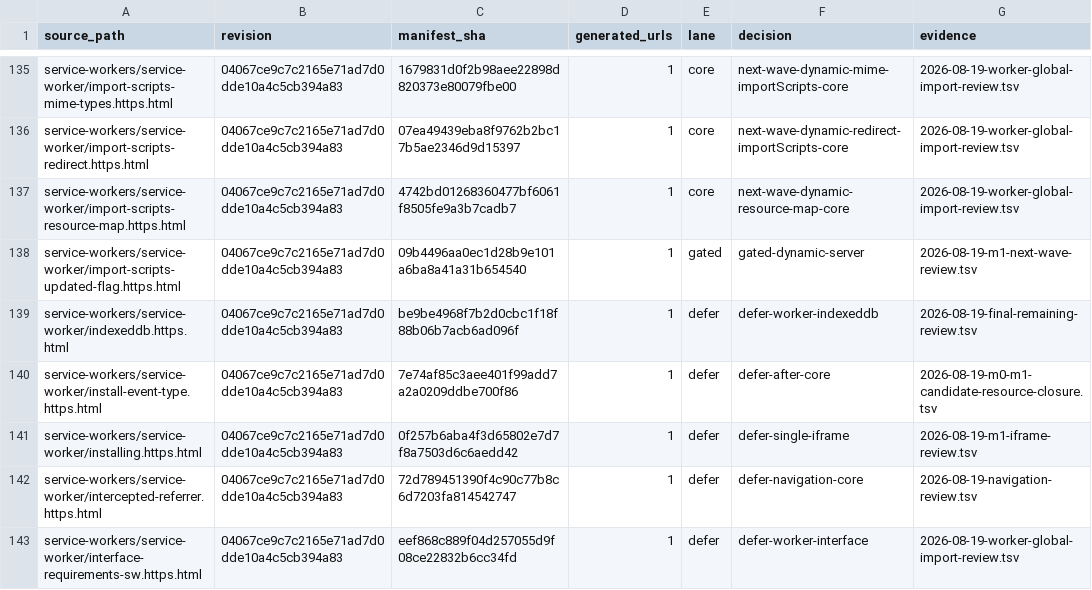
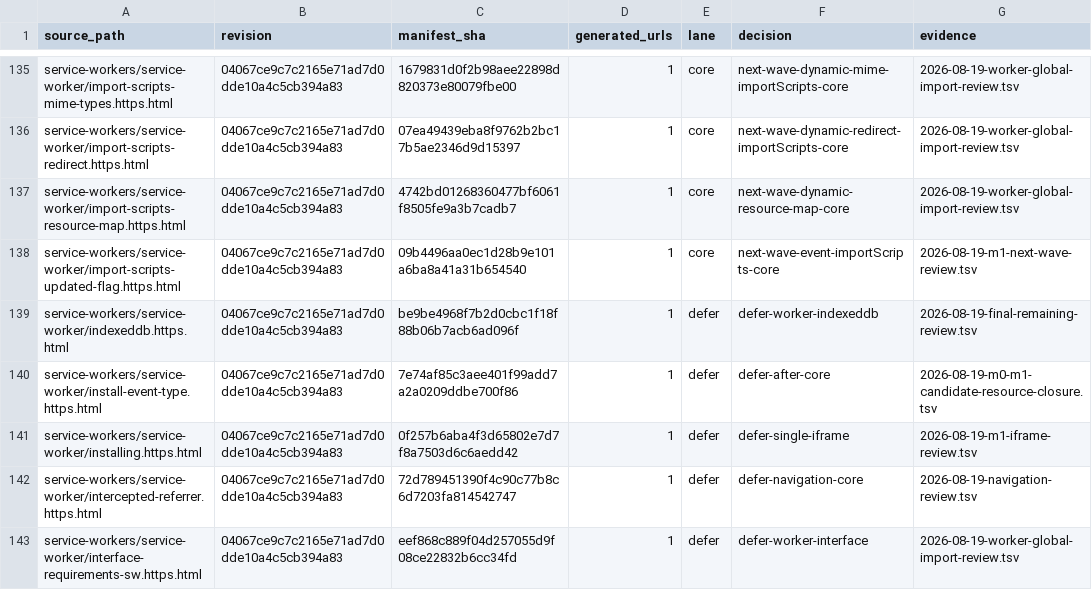
Before and after one commit to leizongmin/ZeroWeb, a TSV file: docs/goal/service-workers/evidence/2026-08-19-wpt-disposition.tsv, drawn as a sheet; only a part is shown, gaps mark what is left out.

```diff
--- a/docs/goal/service-workers/evidence/2026-08-19-wpt-disposition.tsv
+++ b/docs/goal/service-workers/evidence/2026-08-19-wpt-disposition.tsv
@@ -137,3 +137,3 @@ service-workers/service-worker/import-scripts-redirect.https.html	04067ce9c7c216
 service-workers/service-worker/import-scripts-resource-map.https.html	04067ce9c7c2165e71ad7d0dde10a4c5cb394a83	4742bd01268360477bf6061f8505fe9a3b7cadb7	1	core	next-wave-dynamic-resource-map-core	2026-08-19-worker-global-import-review.tsv
-service-workers/service-worker/import-scripts-updated-flag.https.html	04067ce9c7c2165e71ad7d0dde10a4c5cb394a83	09b4496aa0ec1d28b9e101a6ba8a41a31b654540	1	gated	gated-dynamic-server	2026-08-19-m1-next-wave-review.tsv
+service-workers/service-worker/import-scripts-updated-flag.https.html	04067ce9c7c2165e71ad7d0dde10a4c5cb394a83	09b4496aa0ec1d28b9e101a6ba8a41a31b654540	1	core	next-wave-event-importScripts-core	2026-08-19-m1-next-wave-review.tsv
 service-workers/service-worker/indexeddb.https.html	04067ce9c7c2165e71ad7d0dde10a4c5cb394a83	be9be4968f7b2d0cbc1f18f88b06b7acb6ad096f	1	defer	defer-worker-indexeddb	2026-08-19-final-remaining-review.tsv
```
Also changed, not shown: docs/goal/service-workers/evidence/2026-08-19-m1-next-wave-review.tsv, 12 other files.
